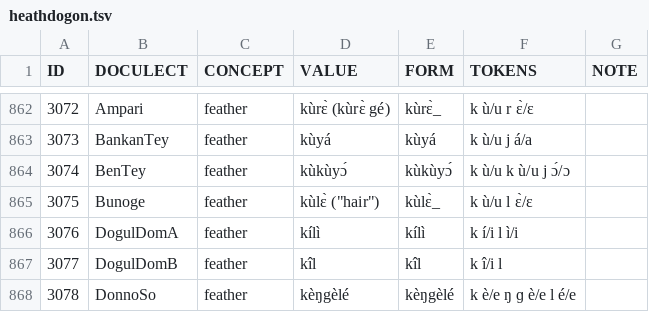
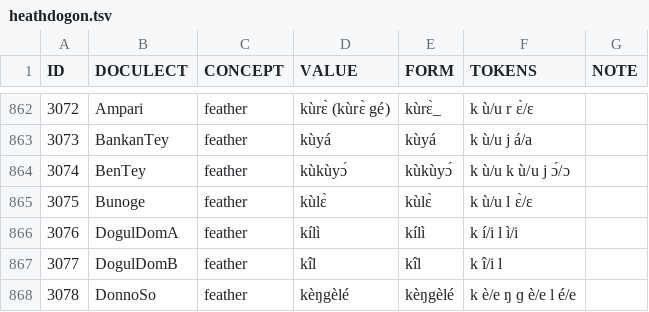
Before and after one commit to languageislands/heathdogon, a TSV file: edictor/heathdogon.tsv, drawn as a sheet; only a part is shown, gaps mark what is left out.

Commit message:
Update heathdogon.tsv

```diff
--- a/edictor/heathdogon.tsv
+++ b/edictor/heathdogon.tsv
@@ -864,3 +864,3 @@ ID	DOCULECT	CONCEPT	VALUE	FORM	TOKENS	NOTE
 3074	BenTey	feather	kùkùyɔ́	kùkùyɔ́	k ù/u k ù/u j ɔ́/ɔ	
-3075	Bunoge	feather	kùlɛ̀ ("hair")	kùlɛ̀_	k ù/u l ɛ̀/ɛ	
+3075	Bunoge	feather	kùlɛ̀	kùlɛ̀	k ù/u l ɛ̀/ɛ	
 3076	DogulDomA	feather	kílì	kílì	k í/i l ì/i	
```
